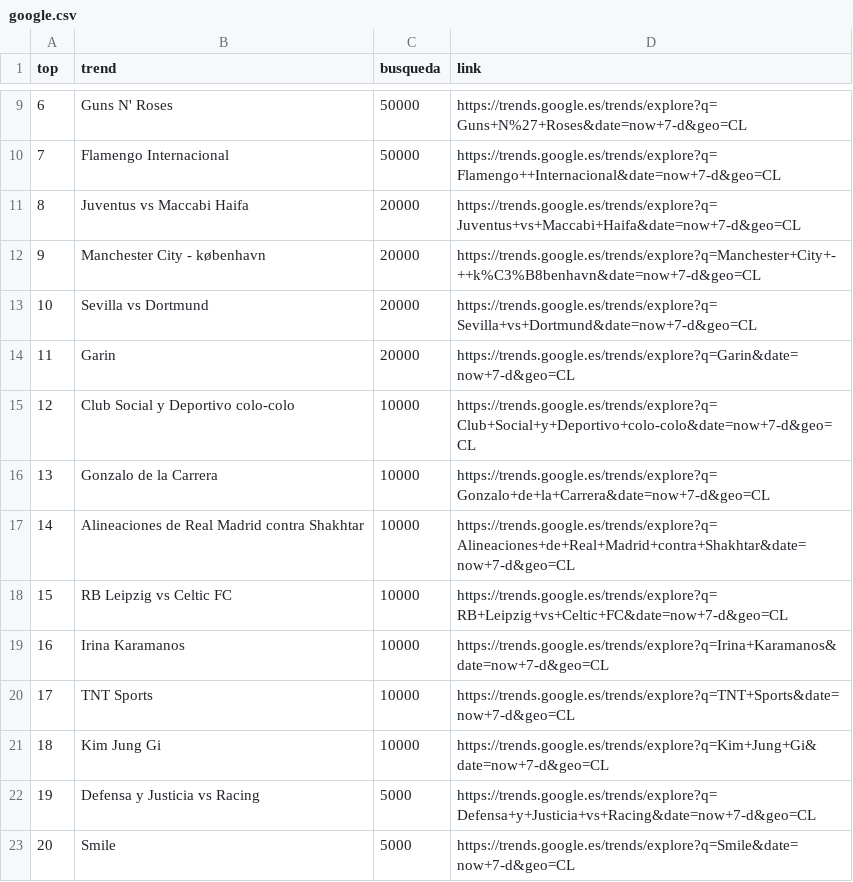
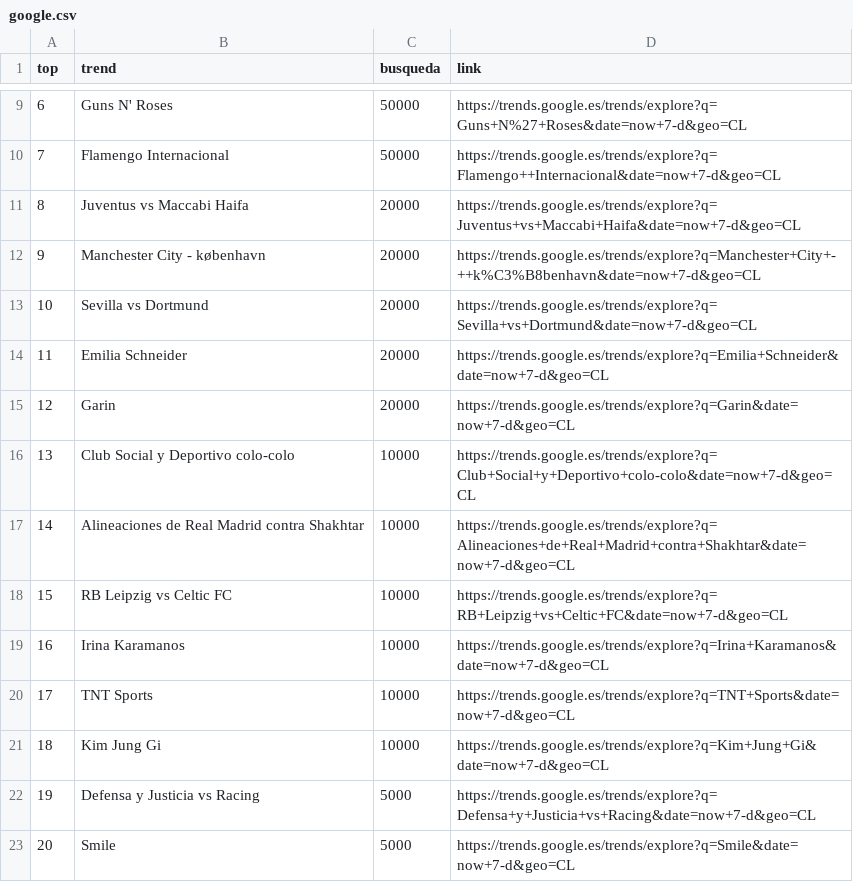
Before and after one commit to cristian-data-science/social_spider_app, a CSV file: resultados/google.csv, drawn as a sheet; only a part is shown, gaps mark what is left out.

```diff
--- a/resultados/google.csv
+++ b/resultados/google.csv
@@ -13,5 +13,5 @@ top,trend,busqueda,link
 10,Sevilla vs Dortmund,20000,https://trends.google.es/trends/explore?q=Sevilla+vs+Dortmund&date=now+7-d&geo=CL
-11,Garin,20000,https://trends.google.es/trends/explore?q=Garin&date=now+7-d&geo=CL
-12,Club Social y Deportivo colo-colo,10000,https://trends.google.es/trends/explore?q=Club+Social+y+Deportivo+colo-colo&date=now+7-d&geo=CL
-13,Gonzalo de la Carrera,10000,https://trends.google.es/trends/explore?q=Gonzalo+de+la+Carrera&date=now+7-d&geo=CL
+11,Emilia Schneider,20000,https://trends.google.es/trends/explore?q=Emilia+Schneider&date=now+7-d&geo=CL
+12,Garin,20000,https://trends.google.es/trends/explore?q=Garin&date=now+7-d&geo=CL
+13,Club Social y Deportivo colo-colo,10000,https://trends.google.es/trends/explore?q=Club+Social+y+Deportivo+colo-colo&date=now+7-d&geo=CL
 14,Alineaciones de Real Madrid contra Shakhtar,10000,https://trends.google.es/trends/explore?q=Alineaciones+de+Real+Madrid+contra+Shakhtar&date=now+7-d&geo=CL
```
Also changed, not shown: resultados/twitter.csv, resultados/youtube.csv.
